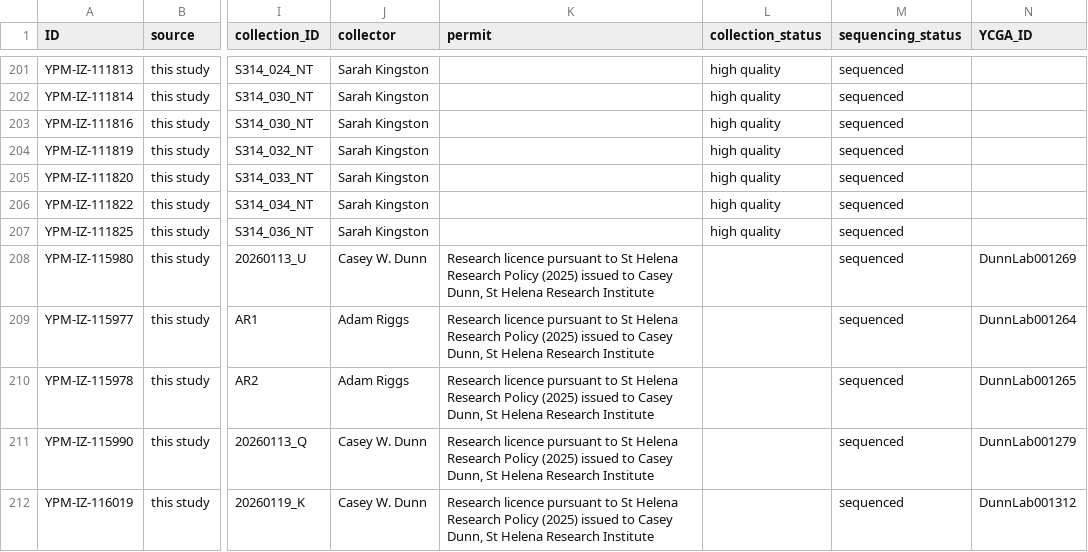
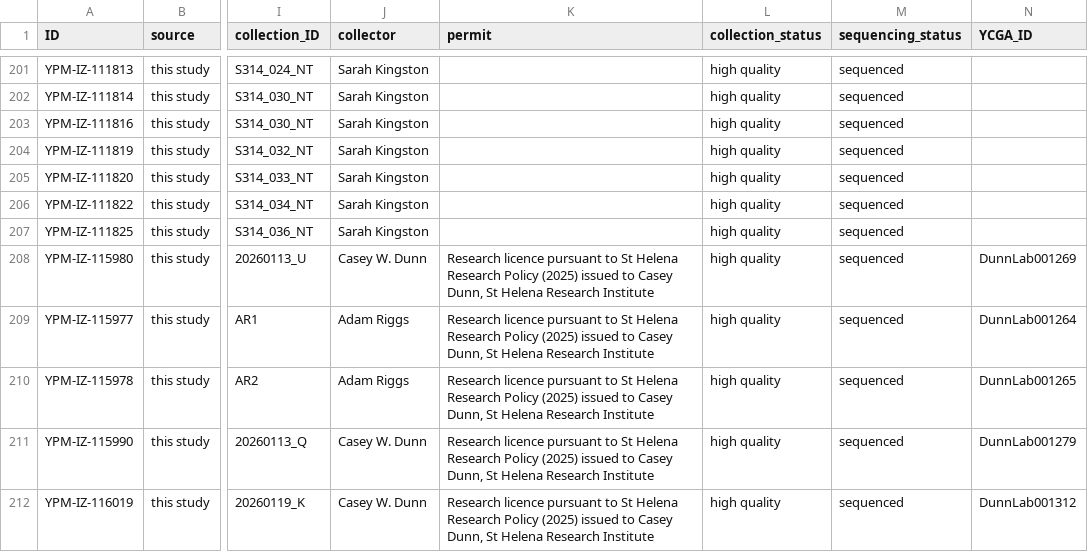
Before and after one commit to shchurch/Physalia_spatiotemporal_patterns, a TSV file: manuscript/Supp_Table_specimens.tsv, drawn as a sheet; only a part is shown, gaps mark what is left out; the diff names each change by its address in the sheet, - before the commit and + after, or states it on an @@ line.

Commit message:
Fill collection_status for the 5 Saint Helena specimens (high quality)
These were the only rows in the supplemental specimen table with a blank
collection_status. Confirmed the 12 excluded/blank-WGS_SRA_accession rows
and the 2 "sequenced elsewhere" rows are correctly left as-is (excluded
specimens with no usable/published library data).

```diff
--- a/manuscript/Supp_Table_specimens.tsv
+++ b/manuscript/Supp_Table_specimens.tsv
-L208:L212 (collection_status): (empty)
+L208:L212 (collection_status): high quality
```
